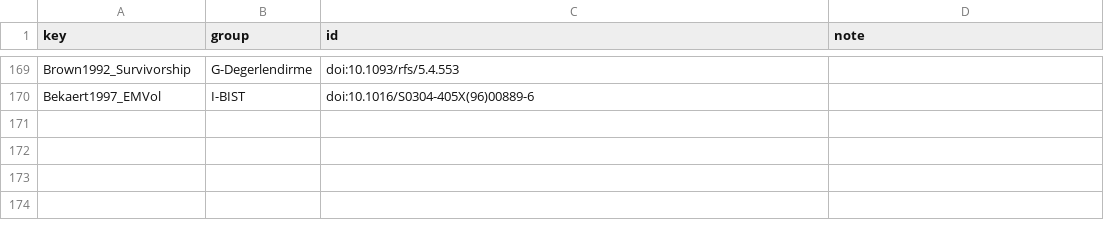
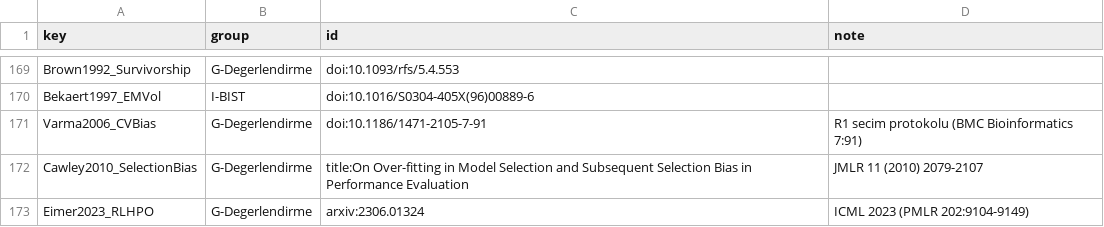
Before and after one commit to softdevcan/RL-Trading-Project, a TSV file: scripts/literature/data/seed.tsv, drawn as a sheet; only a part is shown, gaps mark what is left out; the diff names each change by its address in the sheet, - before the commit and + after, or states it on an @@ line.

```diff
--- a/scripts/literature/data/seed.tsv
+++ b/scripts/literature/data/seed.tsv
+row 171: Varma2006_CVBias | G-Degerlendirme | doi:10.1186/1471-2105-7-91 | R1 secim protokolu (BMC Bioinformatics 7:91)
+row 172: Cawley2010_SelectionBias | G-Degerlendirme | title:On Over-fitting in Model Selection and Subsequent Selection Bias in Performance Evaluation | JMLR 11 (2010) 2079-2107
+row 173: Eimer2023_RLHPO | G-Degerlendirme | arxiv:2306.01324 | ICML 2023 (PMLR 202:9104-9149)
```
Also changed, not shown: 7 other files.
